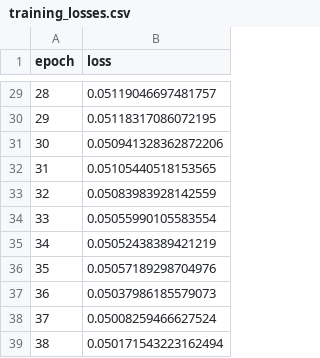
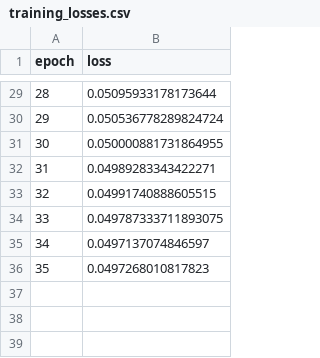
Before and after one commit to astorelucas/st_gnca, a CSV file: training_losses.csv, drawn as a sheet; only a part is shown, gaps mark what is left out; the diff covers the shown part only.

```diff
--- a/training_losses.csv
+++ b/training_losses.csv
@@ -29,11 +29,8 @@ epoch,loss
-28,0.05119046697481757
-29,0.05118317086072195
-30,0.050941328362872206
-31,0.05105440518153565
-32,0.05083983928142559
-33,0.05055990105583554
-34,0.05052438389421219
-35,0.05057189298704976
-36,0.05037986185579073
-37,0.05008259466627524
-38,0.050171543223162494
+28,0.05095933178173644
+29,0.050536778289824724
+30,0.050000881731864955
+31,0.04989283343422271
+32,0.04991740888605515
+33,0.049787333711893075
+34,0.0497137074846597
+35,0.0497268010817823
```
Also changed, not shown: 27 edited cells elsewhere in this file, 16 other files.
